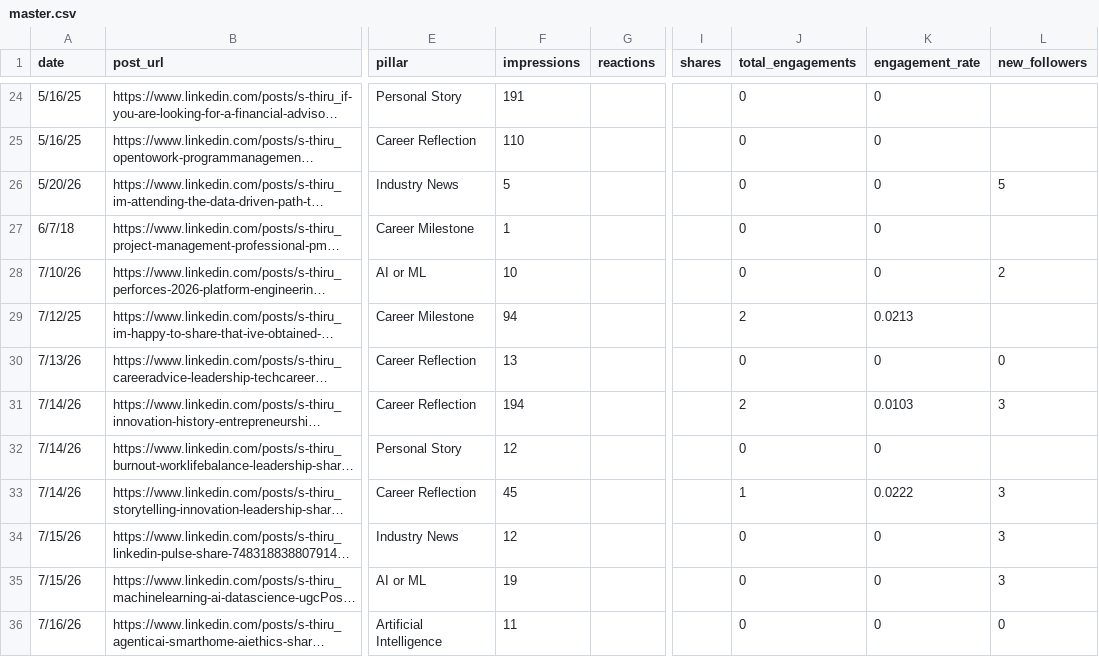
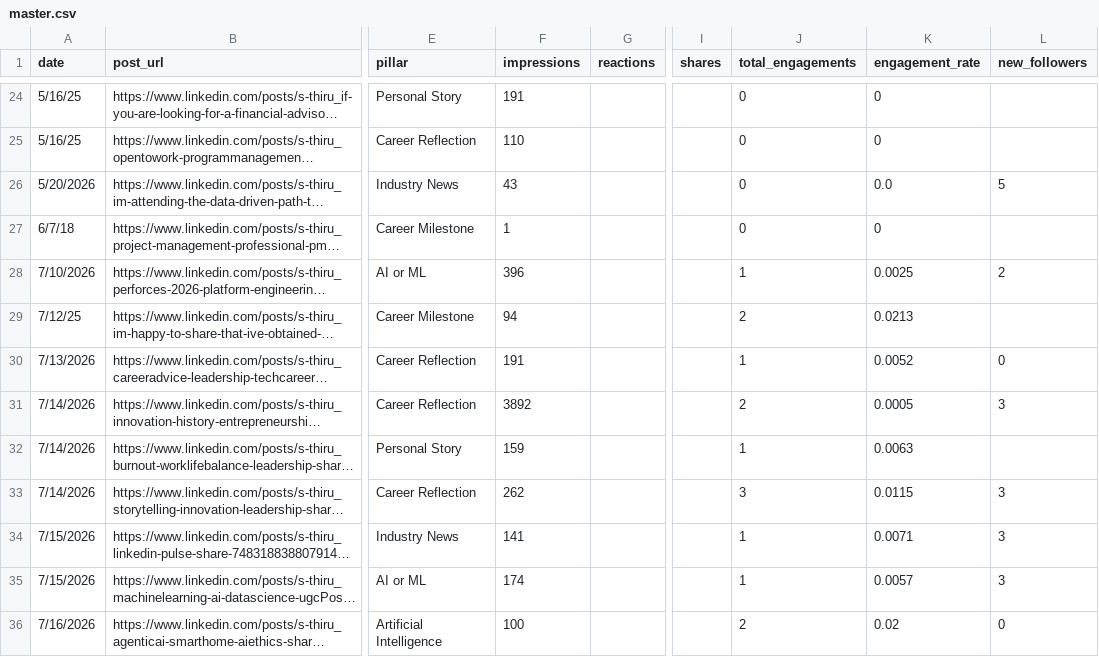
Before and after one commit to Straventis/contentIQ, a CSV file: src/_data/master.csv, drawn as a sheet; only a part is shown, gaps mark what is left out; long unchanged cells end in …; the diff covers the shown part only; the diff names each change by its address in the sheet, - before the commit and + after, or states it on an @@ line.

Commit message:
Update analytics data and standardize date formats
Refresh LinkedIn analytics metrics including new data for 7/27/2026. Standardize date formats to full 4-digit years (e.g., 10/22/25 → 10/22/2025) and update engagement metrics across multiple posts. Add post snapshots and discovery log entries for latest data collection.

```diff
--- a/src/_data/master.csv
+++ b/src/_data/master.csv
-A26 (date): 5/20/26
+A26 (date): 5/20/2026
-F26 (impressions): 5
+F26 (impressions): 43
-K26 (engagement_rate): 0
+K26 (engagement_rate): 0.0
-A28 (date): 7/10/26
+A28 (date): 7/10/2026
-F28 (impressions): 10
+F28 (impressions): 396
-J28 (total_engagements): 0
+J28 (total_engagements): 1
-K28 (engagement_rate): 0
+K28 (engagement_rate): 0.0025
-A30 (date): 7/13/26
+A30 (date): 7/13/2026
-F30 (impressions): 13
+F30 (impressions): 191
-J30 (total_engagements): 0
+J30 (total_engagements): 1
-K30 (engagement_rate): 0
+K30 (engagement_rate): 0.0052
-A31:A33 (date): 7/14/26
+A31:A33 (date): 7/14/2026
-F31 (impressions): 194
+F31 (impressions): 3892
-K31 (engagement_rate): 0.0103
+K31 (engagement_rate): 0.0005
-F32 (impressions): 12
+F32 (impressions): 159
-J32 (total_engagements): 0
+J32 (total_engagements): 1
-K32 (engagement_rate): 0
+K32 (engagement_rate): 0.0063
-F33 (impressions): 45
+F33 (impressions): 262
-J33 (total_engagements): 1
+J33 (total_engagements): 3
-K33 (engagement_rate): 0.0222
+K33 (engagement_rate): 0.0115
-A34:A35 (date): 7/15/26
+A34:A35 (date): 7/15/2026
-F34 (impressions): 12
+F34 (impressions): 141
-J34:J35 (total_engagements): 0
+J34:J35 (total_engagements): 1
-K34 (engagement_rate): 0
+K34 (engagement_rate): 0.0071
-F35 (impressions): 19
+F35 (impressions): 174
-K35 (engagement_rate): 0
+K35 (engagement_rate): 0.0057
-A36 (date): 7/16/26
+A36 (date): 7/16/2026
-F36 (impressions): 11
+F36 (impressions): 100
-J36 (total_engagements): 0
+J36 (total_engagements): 2
-K36 (engagement_rate): 0
+K36 (engagement_rate): 0.02
```
Also changed, not shown: 85 edited cells elsewhere in this file, src/_data/daily_totals.csv, src/_data/discovery_log.csv, 1 other file.
